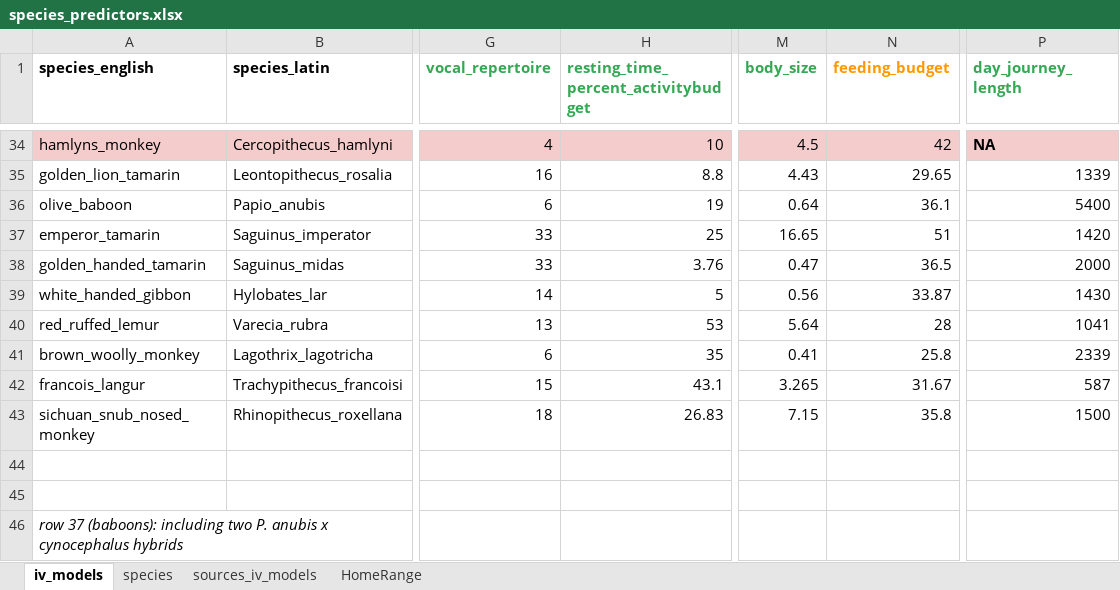
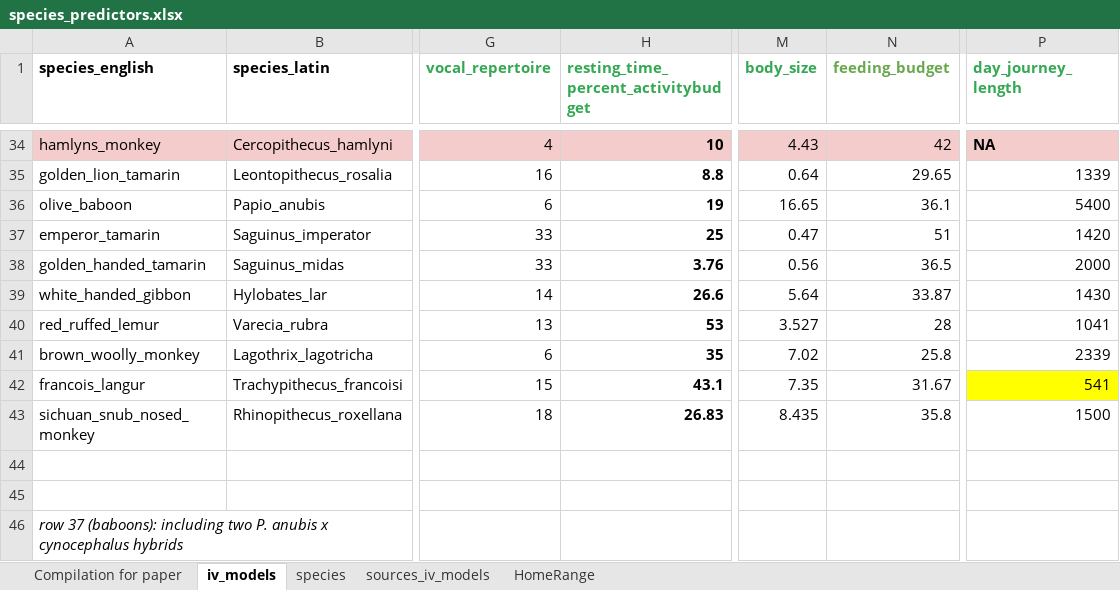
Before and after one commit to ManyPrimates/mp1_short_term_memory, an Excel workbook: data/species_predictors.xlsx, sheet iv_models, drawn as a sheet; only a part is shown, gaps mark what is left out; values as stored, in another font and other column widths than the file's, no borders; charts and pictures not drawn; the diff covers the shown part only; the diff names each change by its address in the sheet, - before the commit and + after, or states it on an @@ line.

```diff
--- a/data/species_predictors.xlsx (sheet iv_models)
+++ b/data/species_predictors.xlsx (sheet iv_models)
+sheet tab: Compilation for paper
-N1 text colour: #FF9900
+N1 text colour: #6AA84F
-H34:H43 bold: off
+H34:H43 bold: on
-M34 (body_size): 4.5
+M34 (body_size): 4.43
-M35 (body_size): 4.43
+M35 (body_size): 0.64
-M36 (body_size): 0.64
+M36 (body_size): 16.65
-M37 (body_size): 16.65
+M37 (body_size): 0.47
-M38 (body_size): 0.47
+M38 (body_size): 0.56
-H39: 5
+H39: 26.6
-M39 (body_size): 0.56
+M39 (body_size): 5.64
-M40 (body_size): 5.64
+M40 (body_size): 3.527
-M41 (body_size): 0.41
+M41 (body_size): 7.02
-M42 (body_size): 3.265
+M42 (body_size): 7.35
-P42 (day_journey_length): 587
+P42 (day_journey_length): 541
-P42 fill: none
+P42 fill: #FFFF00
-M43 (body_size): 7.15
+M43 (body_size): 8.435
```
Also changed, not shown: 4 edited cells and cell formats elsewhere in this sheet, sheet sources_iv_models, charts or pictures, 1 other file.
